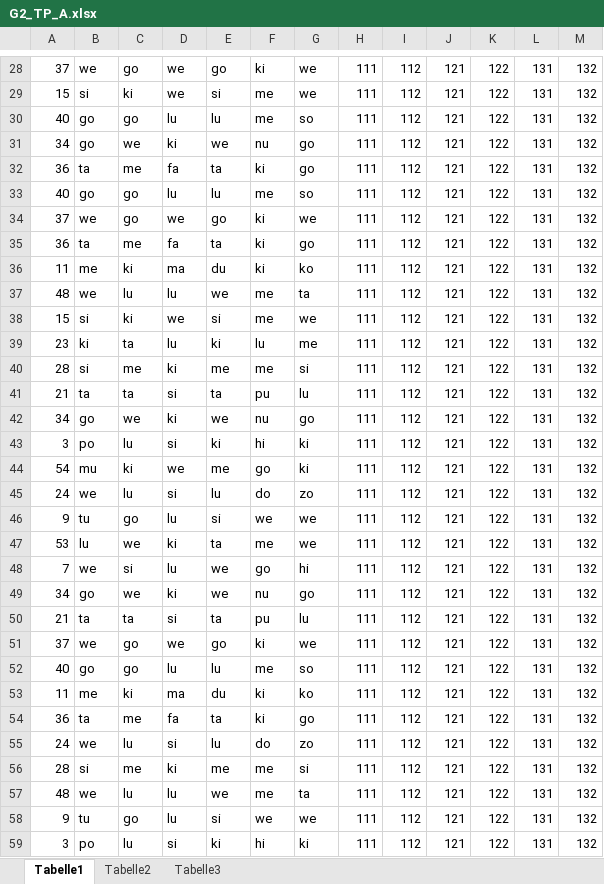
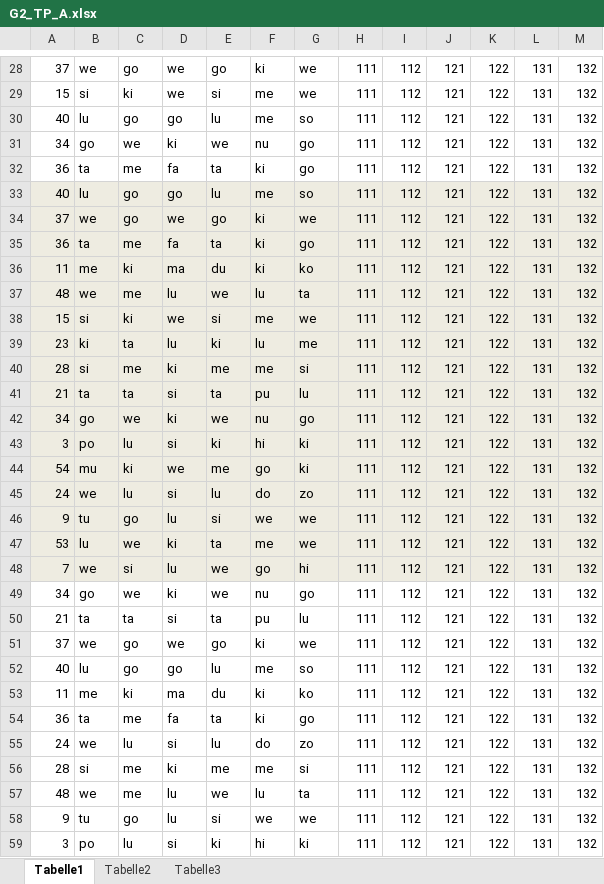
Before and after one commit to meerbrit/studyProject, an Excel workbook: xls/incorrect/G2_TP_A.xlsx, sheet Tabelle1, drawn as a sheet; only a part is shown, gaps mark what is left out; values as stored, in another font and other column widths than the file's, no borders; the diff covers the shown part only; the diff names each change by its address in the sheet, - before the commit and + after, or states it on an @@ line.

```diff
--- a/xls/incorrect/G2_TP_A.xlsx (sheet Tabelle1)
+++ b/xls/incorrect/G2_TP_A.xlsx (sheet Tabelle1)
-B30: go
+B30: lu
-D30: lu
+D30: go
-A33:M48 fill: none
+A33:M48 fill: #EEECE1
-B33: go
+B33: lu
-D33: lu
+D33: go
-C37: lu
+C37: me
-F37: me
+F37: lu
-B52: go
+B52: lu
-D52: lu
+D52: go
-C57: lu
+C57: me
-F57: me
+F57: lu
```
Also changed, not shown: 6 edited cells and cell formats elsewhere in this sheet, xls/incorrect/G1_LP_B.xlsx, xls/incorrect/G1_TP_A.xlsx, 5 other files.
